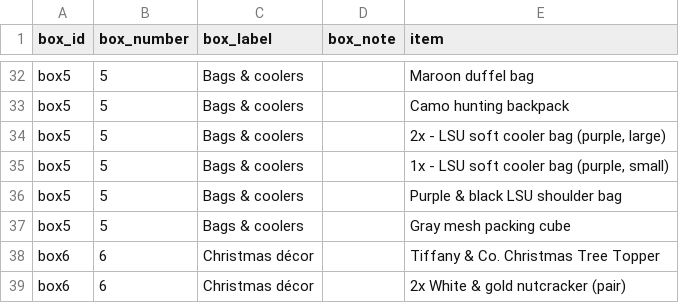
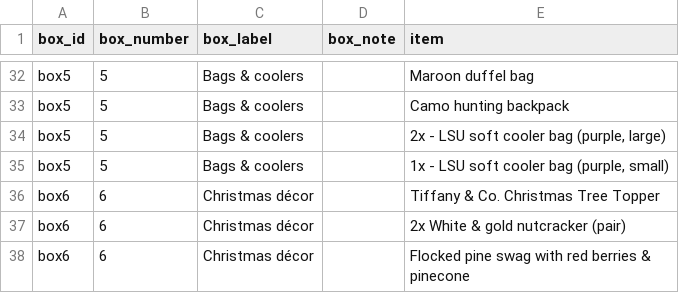
Before and after one commit to TimToolman/TimMooreDotNet, a CSV file: data/garage-boxes.csv, drawn as a sheet; only a part is shown, gaps mark what is left out; the shorter side is filled out with more unchanged rows; the diff names each change by its address in the sheet, - before the commit and + after, or states it on an @@ line.

Commit message:
Update garage boxes CSV

```diff
--- a/data/garage-boxes.csv
+++ b/data/garage-boxes.csv
-row 36: box5 | 5 | Bags & coolers |  | Purple & black LSU shoulder bag
-row 37: box5 | 5 | Bags & coolers |  | Gray mesh packing cube
```
